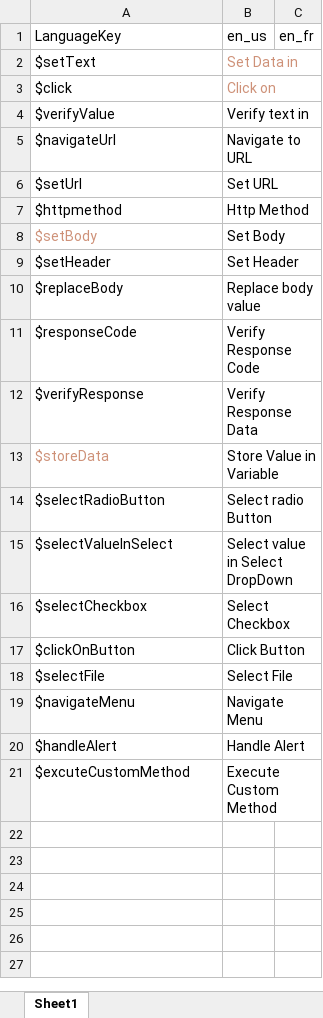
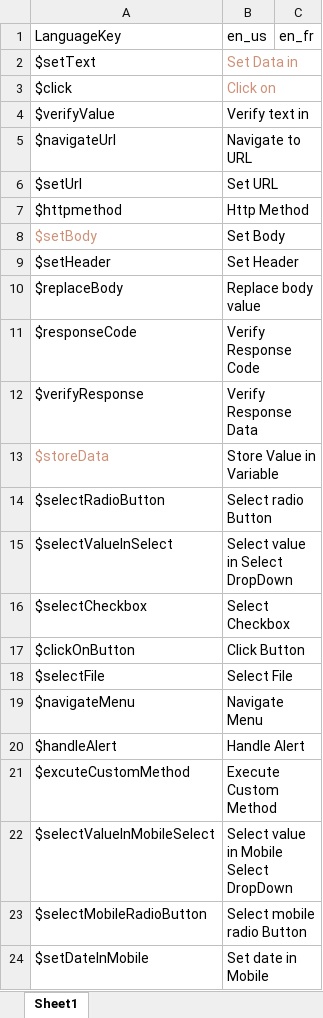
Before and after one commit to sachinaryans/talos, an Excel workbook: conf/ReportLocalization.xlsx, sheet Sheet1, drawn as a sheet; values as stored, in another font and other column widths than the file's, no borders; the diff names each change by its address in the sheet, - before the commit and + after, or states it on an @@ line.

```diff
--- a/conf/ReportLocalization.xlsx (sheet Sheet1)
+++ b/conf/ReportLocalization.xlsx (sheet Sheet1)
+row 22: $selectValueInMobileSelect | Select value in Mobile Select DropDown
+row 23: $selectMobileRadioButton | Select mobile radio Button
+row 24: $setDateInMobile | Set date in Mobile
```
Also changed, not shown: Template/Google.xlsx, Template/Index.xlsx, 1 other file.
